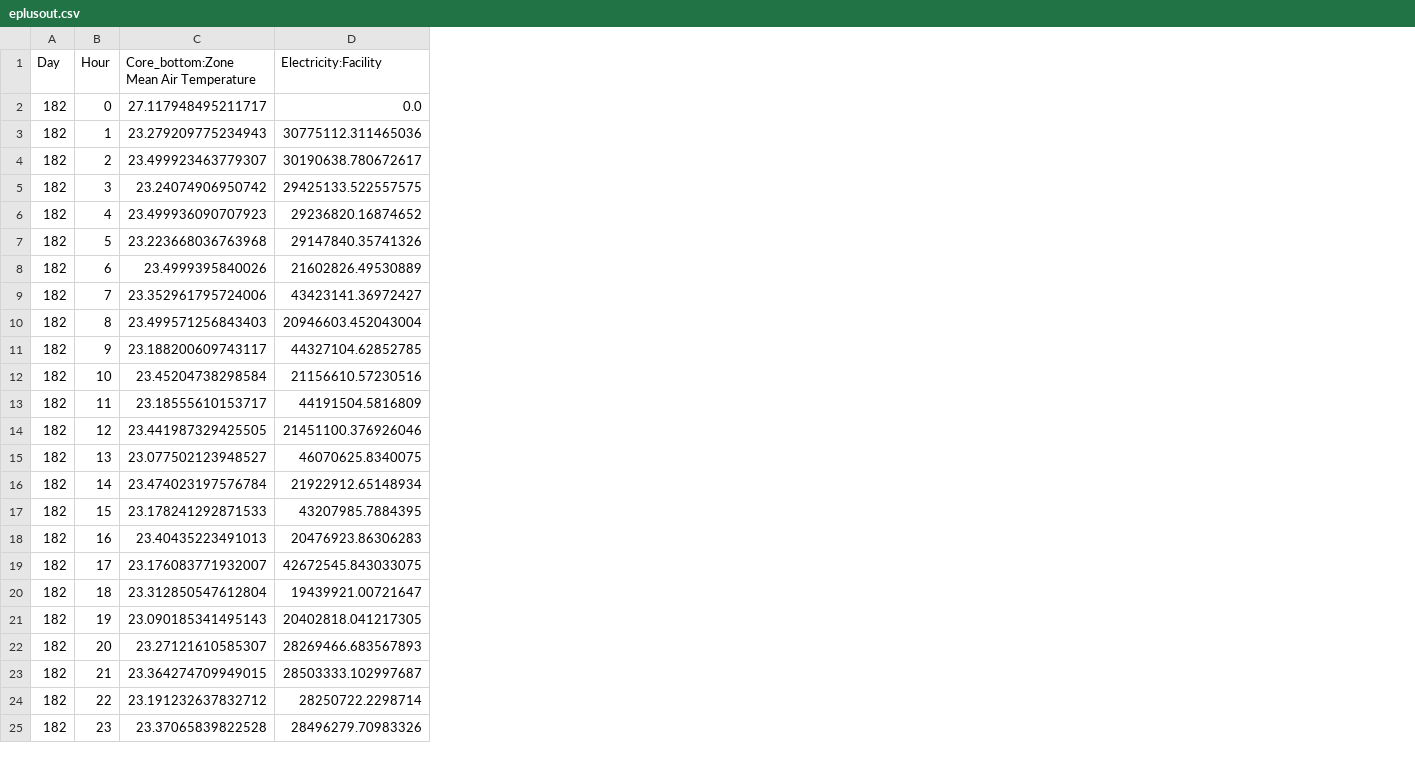
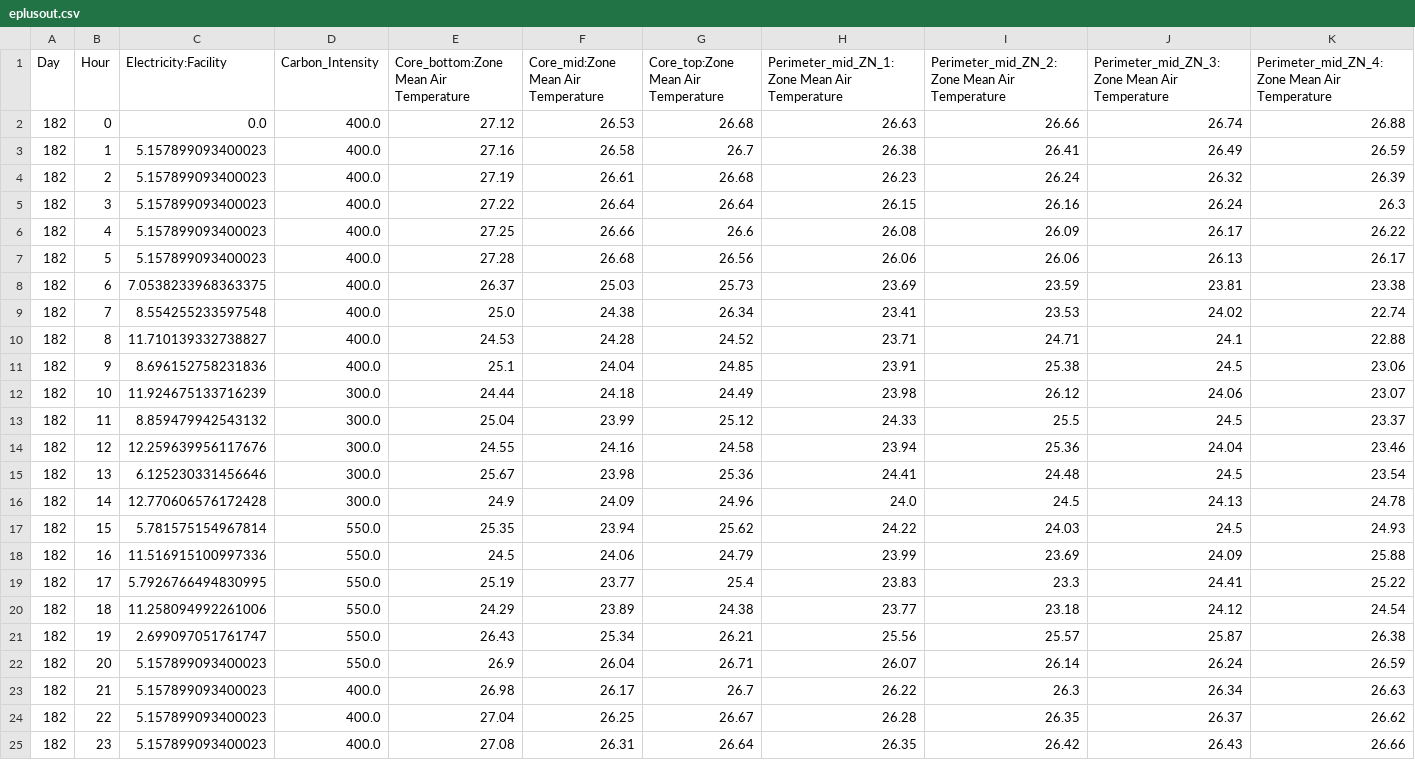
Before and after one commit to Aditya20032004/eco-loop-building-agent, a CSV file: output/ai/eplusout.csv, drawn as a sheet; only a part is shown; removed rows and columns are numbered as before the commit, all else as after; the diff covers the shown part only; the diff names each change by its address in the sheet, - before the commit and + after, or states it on an @@ line.

```diff
--- a/output/ai/eplusout.csv
+++ b/output/ai/eplusout.csv
-column C, rows 1-25: Core_bottom:Zone Mean Air Temperature | 27.117948495211717 | 23.279209775234943 | 23.499923463779307 | 23.24074906950742 | 23.499936090707923 | 23.223668036763968 | 23.4999395840026 | 23.352961795724006 | 23.499571256843403 | 23.188200609743117 | 23.45204738298584 | 23.18555610153717 | 23.441987329425505 | 23.077502123948527 | 23.474023197576784 | 23.178241292871533 | 23.40435223491013 | 23.176083771932007 | 23.312850547612804 | 23.090185341495143 | 23.27121610585307 | 23.364274709949015 | 23.191232637832712 | 23.37065839822528
+column D (Carbon_Intensity), rows 2-25: 400.0 | 400.0 | 400.0 | 400.0 | 400.0 | 400.0 | 400.0 | 400.0 | 400.0 | 400.0 | 300.0 | 300.0 | 300.0 | 300.0 | 300.0 | 550.0 | 550.0 | 550.0 | 550.0 | 550.0 | 550.0 | 400.0 | 400.0 | 400.0
+column E, rows 1-25: Core_bottom:Zone Mean Air Temperature | 27.12 | 27.16 | 27.19 | 27.22 | 27.25 | 27.28 | 26.37 | 25.0 | 24.53 | 25.1 | 24.44 | 25.04 | 24.55 | 25.67 | 24.9 | 25.35 | 24.5 | 25.19 | 24.29 | 26.43 | 26.9 | 26.98 | 27.04 | 27.08
+column F, rows 1-25: Core_mid:Zone Mean Air Temperature | 26.53 | 26.58 | 26.61 | 26.64 | 26.66 | 26.68 | 25.03 | 24.38 | 24.28 | 24.04 | 24.18 | 23.99 | 24.16 | 23.98 | 24.09 | 23.94 | 24.06 | 23.77 | 23.89 | 25.34 | 26.04 | 26.17 | 26.25 | 26.31
+column G, rows 1-25: Core_top:Zone Mean Air Temperature | 26.68 | 26.7 | 26.68 | 26.64 | 26.6 | 26.56 | 25.73 | 26.34 | 24.52 | 24.85 | 24.49 | 25.12 | 24.58 | 25.36 | 24.96 | 25.62 | 24.79 | 25.4 | 24.38 | 26.21 | 26.71 | 26.7 | 26.67 | 26.64
+column H, rows 1-25: Perimeter_mid_ZN_1:Zone Mean Air Temperature | 26.63 | 26.38 | 26.23 | 26.15 | 26.08 | 26.06 | 23.69 | 23.41 | 23.71 | 23.91 | 23.98 | 24.33 | 23.94 | 24.41 | 24.0 | 24.22 | 23.99 | 23.83 | 23.77 | 25.56 | 26.07 | 26.22 | 26.28 | 26.35
+column I, rows 1-25: Perimeter_mid_ZN_2:Zone Mean Air Temperature | 26.66 | 26.41 | 26.24 | 26.16 | 26.09 | 26.06 | 23.59 | 23.53 | 24.71 | 25.38 | 26.12 | 25.5 | 25.36 | 24.48 | 24.5 | 24.03 | 23.69 | 23.3 | 23.18 | 25.57 | 26.14 | 26.3 | 26.35 | 26.42
+column J, rows 1-25: Perimeter_mid_ZN_3:Zone Mean Air Temperature | 26.74 | 26.49 | 26.32 | 26.24 | 26.17 | 26.13 | 23.81 | 24.02 | 24.1 | 24.5 | 24.06 | 24.5 | 24.04 | 24.5 | 24.13 | 24.5 | 24.09 | 24.41 | 24.12 | 25.87 | 26.24 | 26.34 | 26.37 | 26.43
+column K, rows 1-25: Perimeter_mid_ZN_4:Zone Mean Air Temperature | 26.88 | 26.59 | 26.39 | 26.3 | 26.22 | 26.17 | 23.38 | 22.74 | 22.88 | 23.06 | 23.07 | 23.37 | 23.46 | 23.54 | 24.78 | 24.93 | 25.88 | 25.22 | 24.54 | 26.38 | 26.59 | 26.63 | 26.62 | 26.66
-C3 (Electricity:Facility): 30775112.311465036
+C3 (Electricity:Facility): 5.157899093400023
-C4 (Electricity:Facility): 30190638.780672617
+C4 (Electricity:Facility): 5.157899093400023
-C5 (Electricity:Facility): 29425133.522557575
+C5 (Electricity:Facility): 5.157899093400023
-C6 (Electricity:Facility): 29236820.16874652
+C6 (Electricity:Facility): 5.157899093400023
-C7 (Electricity:Facility): 29147840.35741326
+C7 (Electricity:Facility): 5.157899093400023
-C8 (Electricity:Facility): 21602826.49530889
+C8 (Electricity:Facility): 7.0538233968363375
-C9 (Electricity:Facility): 43423141.36972427
+C9 (Electricity:Facility): 8.554255233597548
-C10 (Electricity:Facility): 20946603.452043004
+C10 (Electricity:Facility): 11.710139332738827
-C11 (Electricity:Facility): 44327104.62852785
+C11 (Electricity:Facility): 8.696152758231836
-C12 (Electricity:Facility): 21156610.57230516
+C12 (Electricity:Facility): 11.924675133716239
-C13 (Electricity:Facility): 44191504.5816809
+C13 (Electricity:Facility): 8.859479942543132
-C14 (Electricity:Facility): 21451100.376926046
+C14 (Electricity:Facility): 12.259639956117676
-C15 (Electricity:Facility): 46070625.8340075
+C15 (Electricity:Facility): 6.125230331456646
-C16 (Electricity:Facility): 21922912.65148934
+C16 (Electricity:Facility): 12.770606576172428
-C17 (Electricity:Facility): 43207985.7884395
+C17 (Electricity:Facility): 5.781575154967814
-C18 (Electricity:Facility): 20476923.86306283
+C18 (Electricity:Facility): 11.516915100997336
-C19 (Electricity:Facility): 42672545.843033075
+C19 (Electricity:Facility): 5.7926766494830995
-C20 (Electricity:Facility): 19439921.00721647
+C20 (Electricity:Facility): 11.258094992261006
-C21 (Electricity:Facility): 20402818.041217305
+C21 (Electricity:Facility): 2.699097051761747
-C22 (Electricity:Facility): 28269466.683567893
+C22 (Electricity:Facility): 5.157899093400023
-C23 (Electricity:Facility): 28503333.102997687
+C23 (Electricity:Facility): 5.157899093400023
-C24 (Electricity:Facility): 28250722.2298714
+C24 (Electricity:Facility): 5.157899093400023
-C25 (Electricity:Facility): 28496279.70983326
+C25 (Electricity:Facility): 5.157899093400023
```
Also changed, not shown: 48 edited cells elsewhere in this file, output/ai/eplusssz.csv, output/ai/eplustbl.csv, 36 other files.
